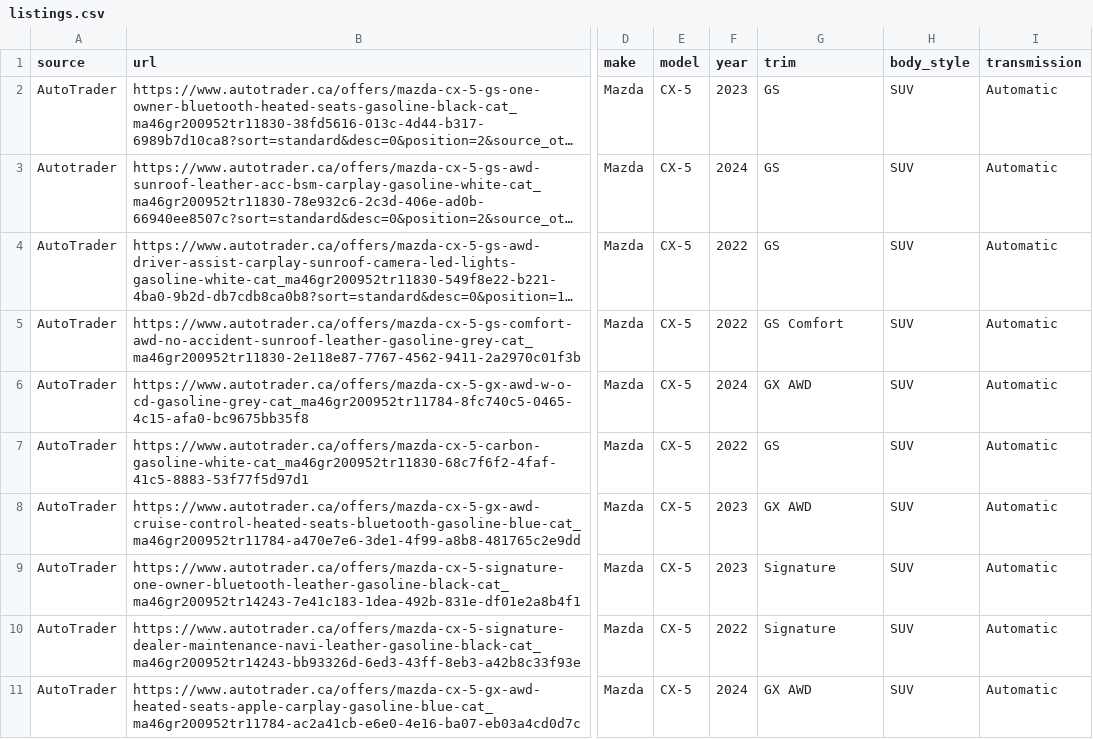
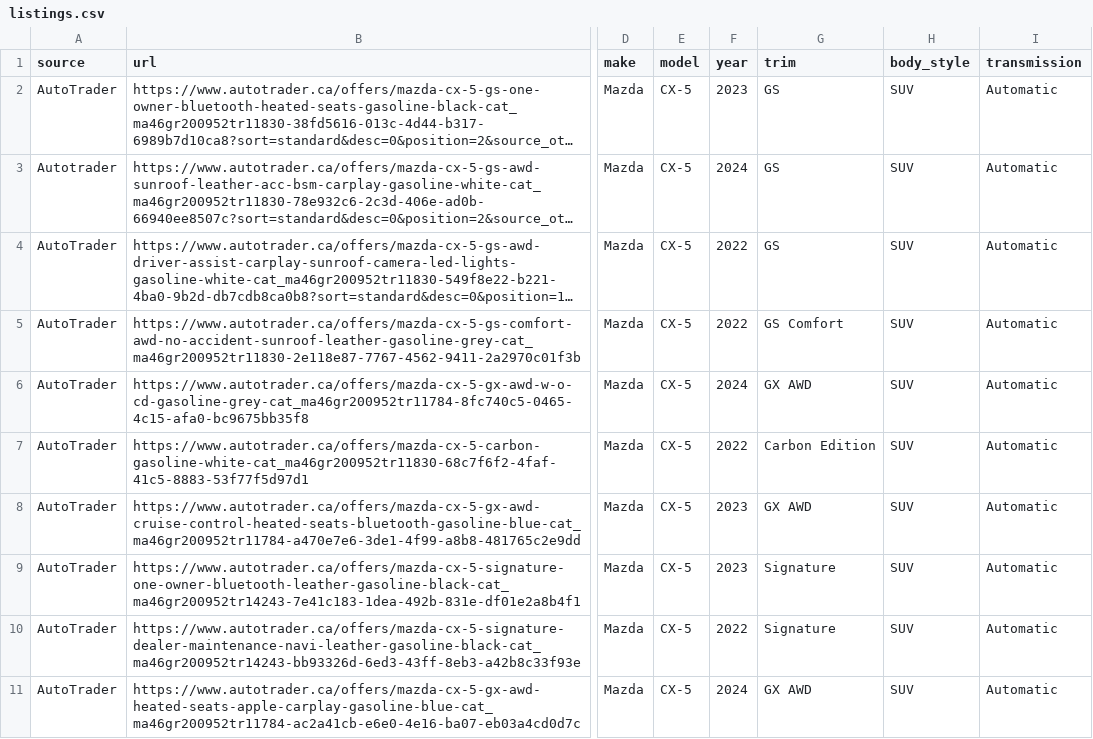
Before and after one commit to parsamd1/EECS3311_TermProject, a CSV file: data/listings.csv, drawn as a sheet; only a part is shown, gaps mark what is left out; long unchanged cells end in …; the diff names each change by its address in the sheet, - before the commit and + after, or states it on an @@ line.

```diff
--- a/data/listings.csv
+++ b/data/listings.csv
-G7 (trim): GS
+G7 (trim): Carbon Edition
```
Also changed, not shown: 1 other file.
